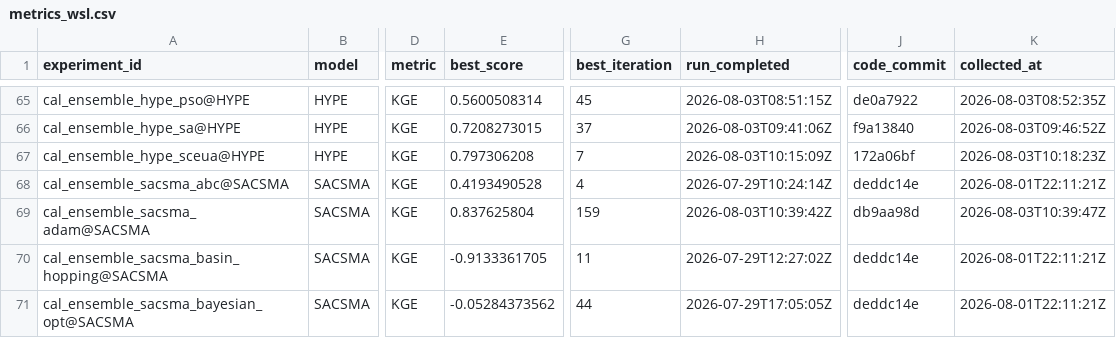
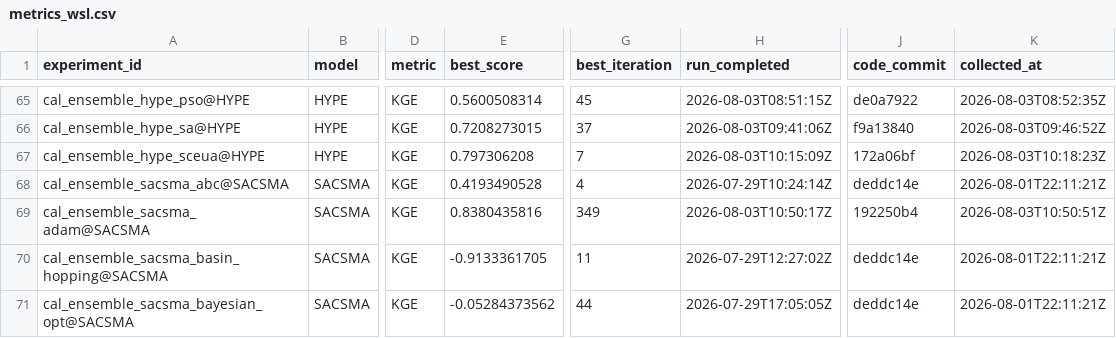
Before and after one commit to DarriEy/SYMFLUENCE, a CSV file: examples/paper_case_studies/repro_status/metrics_wsl.csv, drawn as a sheet; only a part is shown, gaps mark what is left out; the diff names each change by its address in the sheet, - before the commit and + after, or states it on an @@ line.

```diff
--- a/examples/paper_case_studies/repro_status/metrics_wsl.csv
+++ b/examples/paper_case_studies/repro_status/metrics_wsl.csv
-E69 (best_score): 0.837625804
+E69 (best_score): 0.8380435816
-G69 (best_iteration): 159
+G69 (best_iteration): 349
-H69 (run_completed): 2026-08-03T10:39:42Z
+H69 (run_completed): 2026-08-03T10:50:17Z
-J69 (code_commit): db9aa98d
+J69 (code_commit): 192250b4
-K69 (collected_at): 2026-08-03T10:39:47Z
+K69 (collected_at): 2026-08-03T10:50:51Z
```
Also changed, not shown: examples/paper_case_studies/repro_status/comparison.csv.
